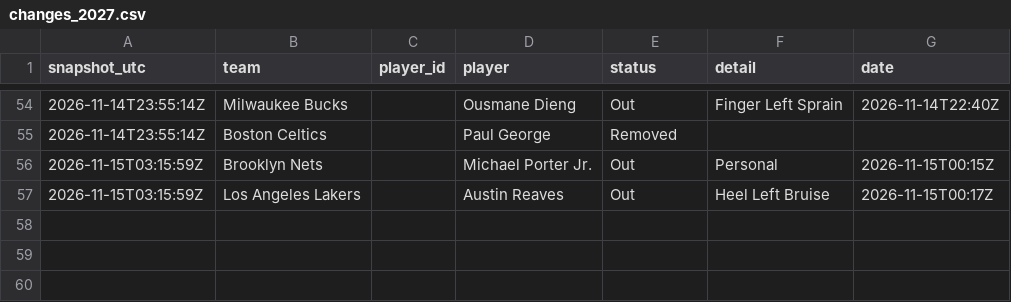
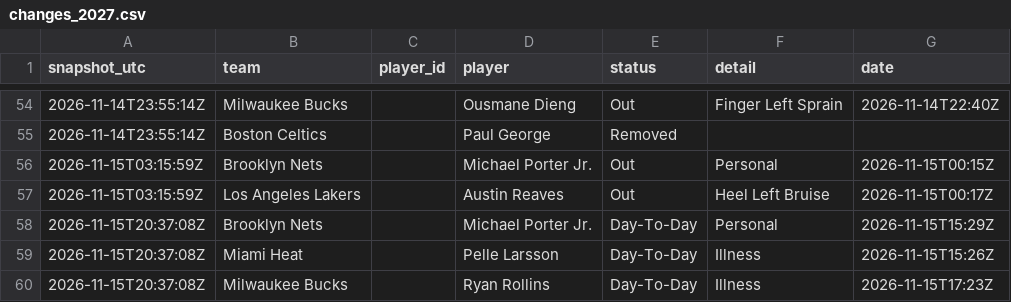
Before and after one commit to bviolino93/NBA-model, a CSV file: data/injuries/changes_2027.csv, drawn as a sheet; only a part is shown, gaps mark what is left out; the diff names each change by its address in the sheet, - before the commit and + after, or states it on an @@ line.

```diff
--- a/data/injuries/changes_2027.csv
+++ b/data/injuries/changes_2027.csv
+row 58: 2026-11-15T20:37:08Z | Brooklyn Nets |  | Michael Porter Jr. | Day-To-Day | Personal | 2026-11-15T15:29Z
+row 59: 2026-11-15T20:37:08Z | Miami Heat |  | Pelle Larsson | Day-To-Day | Illness | 2026-11-15T15:26Z
+row 60: 2026-11-15T20:37:08Z | Milwaukee Bucks |  | Ryan Rollins | Day-To-Day | Illness | 2026-11-15T17:23Z
```
Also changed, not shown: 2 other files.
